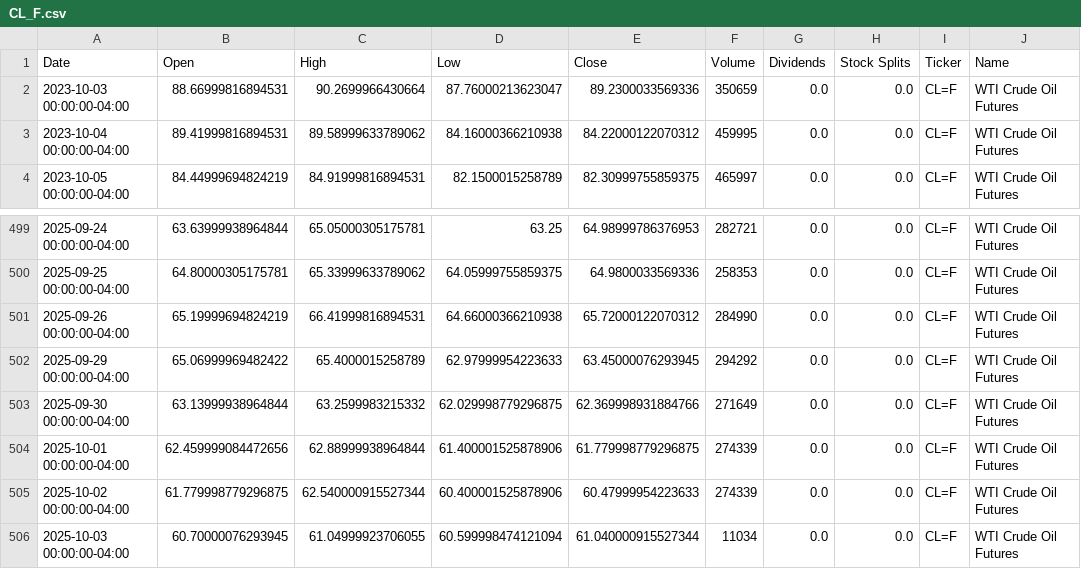
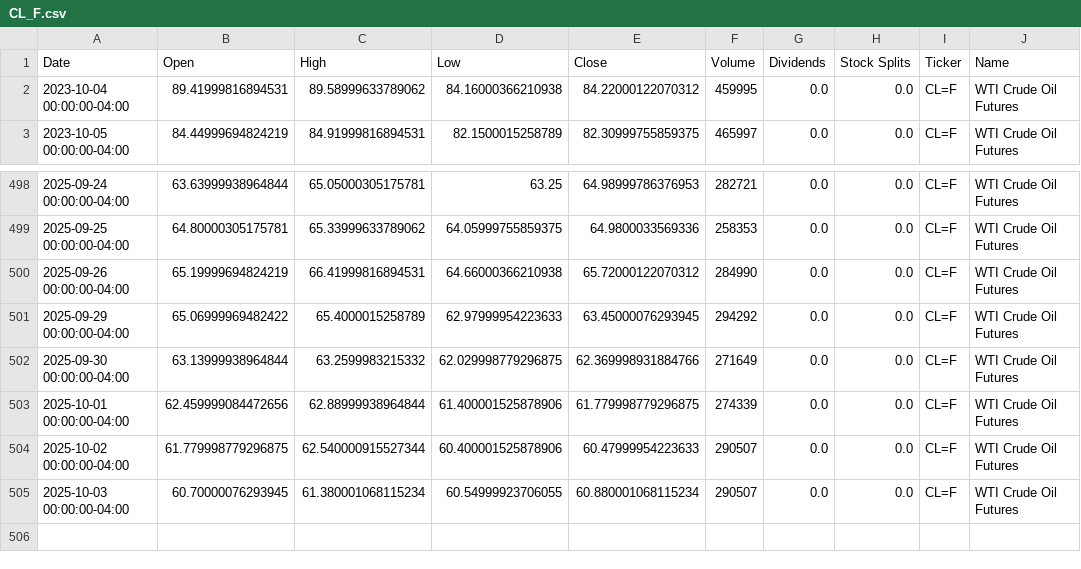
Before and after one commit to dylanmcd0/energy-analysis, a CSV file: data/financial/yfinance/CL_F.csv, drawn as a sheet; only a part is shown, gaps mark what is left out.

```diff
--- a/data/financial/yfinance/CL_F.csv
+++ b/data/financial/yfinance/CL_F.csv
@@ -1,3 +1,2 @@
 Date,Open,High,Low,Close,Volume,Dividends,Stock Splits,Ticker,Name
-2023-10-03 00:00:00-04:00,88.66999816894531,90.2699966430664,87.76000213623047,89.2300033569336,350659,0.0,0.0,CL=F,WTI Crude Oil Futures
 2023-10-04 00:00:00-04:00,89.41999816894531,89.58999633789062,84.16000366210938,84.22000122070312,459995,0.0,0.0,CL=F,WTI Crude Oil Futures
@@ -504,3 +503,3 @@ Date,Open,High,Low,Close,Volume,Dividends,Stock Splits,Ticker,Name
 2025-10-01 00:00:00-04:00,62.459999084472656,62.88999938964844,61.400001525878906,61.779998779296875,274339,0.0,0.0,CL=F,WTI Crude Oil Futures
-2025-10-02 00:00:00-04:00,61.779998779296875,62.540000915527344,60.400001525878906,60.47999954223633,274339,0.0,0.0,CL=F,WTI Crude Oil Futures
-2025-10-03 00:00:00-04:00,60.70000076293945,61.04999923706055,60.599998474121094,61.040000915527344,11034,0.0,0.0,CL=F,WTI Crude Oil Futures
+2025-10-02 00:00:00-04:00,61.779998779296875,62.540000915527344,60.400001525878906,60.47999954223633,290507,0.0,0.0,CL=F,WTI Crude Oil Futures
+2025-10-03 00:00:00-04:00,60.70000076293945,61.380001068115234,60.54999923706055,60.880001068115234,290507,0.0,0.0,CL=F,WTI Crude Oil Futures
```
Also changed, not shown: data/financial/yfinance/BZ_F.csv, data/financial/yfinance/COAL.csv, 18 other files.
